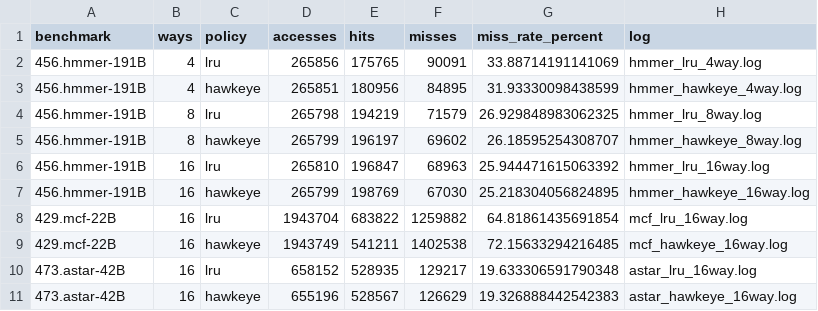
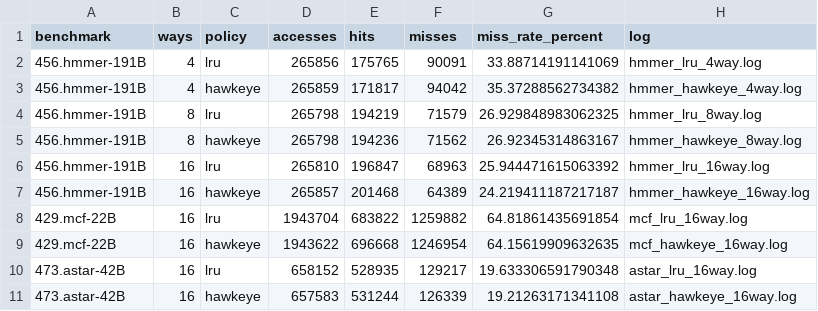
Before and after one commit to karansuthar28/Hawkeye-Replacement, a CSV file: results/results.csv, drawn as a sheet.

```diff
--- a/results/results.csv
+++ b/results/results.csv
@@ -2,10 +2,10 @@ benchmark,ways,policy,accesses,hits,misses,miss_rate_percent,log
 456.hmmer-191B,4,lru,265856,175765,90091,33.88714191141069,hmmer_lru_4way.log
-456.hmmer-191B,4,hawkeye,265851,180956,84895,31.93330098438599,hmmer_hawkeye_4way.log
+456.hmmer-191B,4,hawkeye,265859,171817,94042,35.37288562734382,hmmer_hawkeye_4way.log
 456.hmmer-191B,8,lru,265798,194219,71579,26.929848983062325,hmmer_lru_8way.log
-456.hmmer-191B,8,hawkeye,265799,196197,69602,26.18595254308707,hmmer_hawkeye_8way.log
+456.hmmer-191B,8,hawkeye,265798,194236,71562,26.92345314863167,hmmer_hawkeye_8way.log
 456.hmmer-191B,16,lru,265810,196847,68963,25.944471615063392,hmmer_lru_16way.log
-456.hmmer-191B,16,hawkeye,265799,198769,67030,25.218304056824895,hmmer_hawkeye_16way.log
+456.hmmer-191B,16,hawkeye,265857,201468,64389,24.219411187217187,hmmer_hawkeye_16way.log
 429.mcf-22B,16,lru,1943704,683822,1259882,64.81861435691854,mcf_lru_16way.log
-429.mcf-22B,16,hawkeye,1943749,541211,1402538,72.15633294216485,mcf_hawkeye_16way.log
+429.mcf-22B,16,hawkeye,1943622,696668,1246954,64.15619909632635,mcf_hawkeye_16way.log
 473.astar-42B,16,lru,658152,528935,129217,19.633306591790348,astar_lru_16way.log
-473.astar-42B,16,hawkeye,655196,528567,126629,19.326888442542383,astar_hawkeye_16way.log
+473.astar-42B,16,hawkeye,657583,531244,126339,19.21263171341108,astar_hawkeye_16way.log
```
Also changed, not shown: results/reduction.csv, 24 other files.
